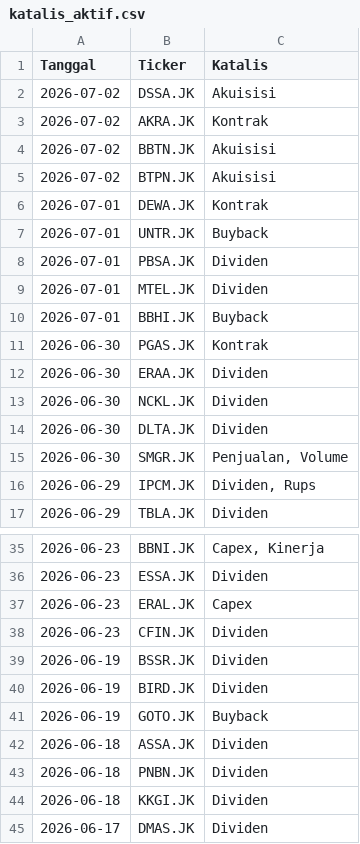
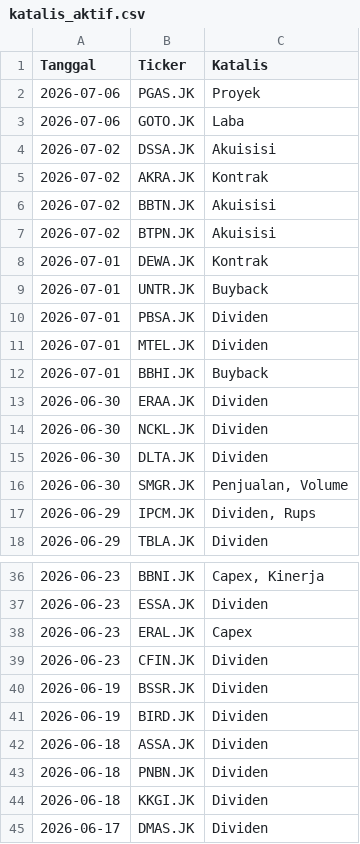
Before and after one commit to gpra19/hybrid-war-room, a CSV file: katalis_aktif.csv, drawn as a sheet; only a part is shown, gaps mark what is left out; removed rows and columns are numbered as before the commit, all else as after; the diff names each change by its address in the sheet, - before the commit and + after, or states it on an @@ line.

Commit message:
Update intelijen fundamental harian

```diff
--- a/katalis_aktif.csv
+++ b/katalis_aktif.csv
+row 2: 2026-07-06 | PGAS.JK | Proyek
+row 3: 2026-07-06 | GOTO.JK | Laba
-row 11: 2026-06-30 | PGAS.JK | Kontrak
-row 41: 2026-06-19 | GOTO.JK | Buyback
```
